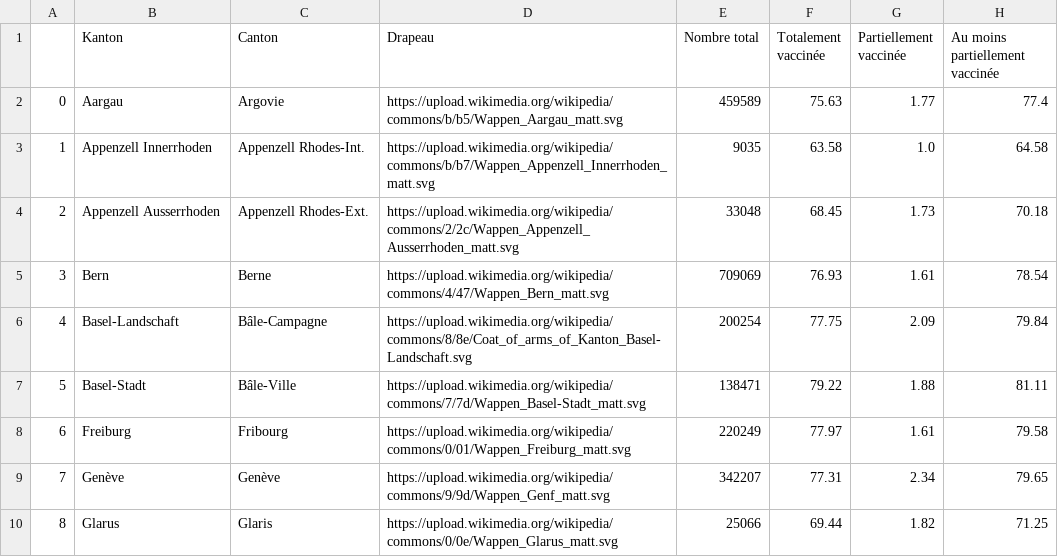
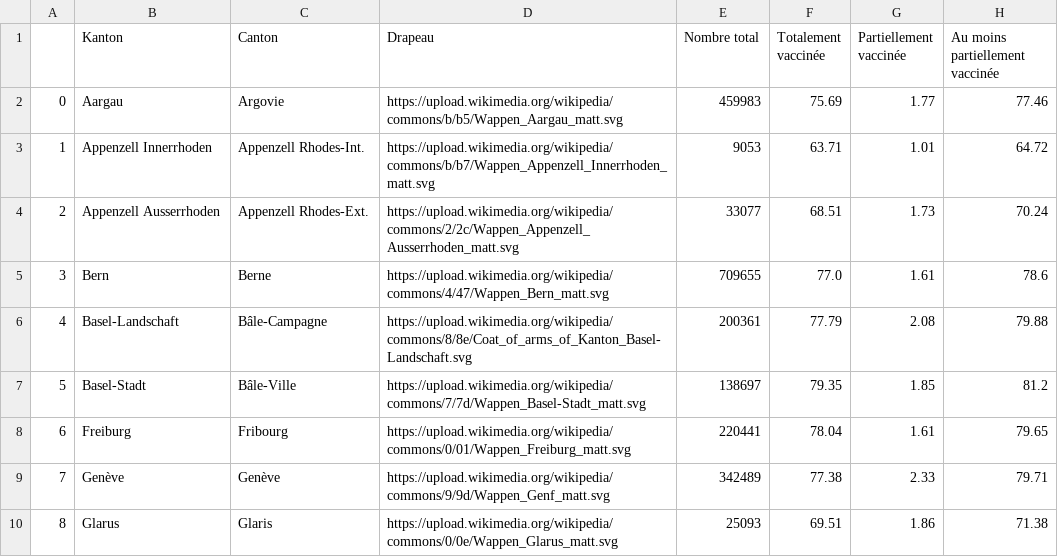
Before and after one commit to maradan29/coronaFR, a CSV file: vaccin10.csv, drawn as a sheet; only a part is shown; the diff covers the shown part only.

```diff
--- a/vaccin10.csv
+++ b/vaccin10.csv
@@ -1,10 +1,10 @@
 ,Kanton,Canton,Drapeau,Nombre total,Totalement vaccinée,Partiellement vaccinée,Au moins partiellement vaccinée
-0,Aargau,Argovie,https://upload.wikimedia.org/wikipedia/commons/b/b5/Wappen_Aargau_matt.svg,459589,75.63,1.77,77.4
-1,Appenzell Innerrhoden,Appenzell Rhodes-Int.,https://upload.wikimedia.org/wikipedia/commons/b/b7/Wappen_Appenzell_Innerrhoden_matt.svg,9035,63.58,1.0,64.58
-2,Appenzell Ausserrhoden,Appenzell Rhodes-Ext.,https://upload.wikimedia.org/wikipedia/commons/2/2c/Wappen_Appenzell_Ausserrhoden_matt.svg,33048,68.45,1.73,70.18
-3,Bern,Berne,https://upload.wikimedia.org/wikipedia/commons/4/47/Wappen_Bern_matt.svg,709069,76.93,1.61,78.54
-4,Basel-Landschaft,Bâle-Campagne,https://upload.wikimedia.org/wikipedia/commons/8/8e/Coat_of_arms_of_Kanton_Basel-Landschaft.svg,200254,77.75,2.09,79.84
-5,Basel-Stadt,Bâle-Ville,https://upload.wikimedia.org/wikipedia/commons/7/7d/Wappen_Basel-Stadt_matt.svg,138471,79.22,1.88,81.11
-6,Freiburg,Fribourg,https://upload.wikimedia.org/wikipedia/commons/0/01/Wappen_Freiburg_matt.svg,220249,77.97,1.61,79.58
-7,Genève,Genève,https://upload.wikimedia.org/wikipedia/commons/9/9d/Wappen_Genf_matt.svg,342207,77.31,2.34,79.65
-8,Glarus,Glaris,https://upload.wikimedia.org/wikipedia/commons/0/0e/Wappen_Glarus_matt.svg,25066,69.44,1.82,71.25
+0,Aargau,Argovie,https://upload.wikimedia.org/wikipedia/commons/b/b5/Wappen_Aargau_matt.svg,459983,75.69,1.77,77.46
+1,Appenzell Innerrhoden,Appenzell Rhodes-Int.,https://upload.wikimedia.org/wikipedia/commons/b/b7/Wappen_Appenzell_Innerrhoden_matt.svg,9053,63.71,1.01,64.72
+2,Appenzell Ausserrhoden,Appenzell Rhodes-Ext.,https://upload.wikimedia.org/wikipedia/commons/2/2c/Wappen_Appenzell_Ausserrhoden_matt.svg,33077,68.51,1.73,70.24
+3,Bern,Berne,https://upload.wikimedia.org/wikipedia/commons/4/47/Wappen_Bern_matt.svg,709655,77.0,1.61,78.6
+4,Basel-Landschaft,Bâle-Campagne,https://upload.wikimedia.org/wikipedia/commons/8/8e/Coat_of_arms_of_Kanton_Basel-Landschaft.svg,200361,77.79,2.08,79.88
+5,Basel-Stadt,Bâle-Ville,https://upload.wikimedia.org/wikipedia/commons/7/7d/Wappen_Basel-Stadt_matt.svg,138697,79.35,1.85,81.2
+6,Freiburg,Fribourg,https://upload.wikimedia.org/wikipedia/commons/0/01/Wappen_Freiburg_matt.svg,220441,78.04,1.61,79.65
+7,Genève,Genève,https://upload.wikimedia.org/wikipedia/commons/9/9d/Wappen_Genf_matt.svg,342489,77.38,2.33,79.71
+8,Glarus,Glaris,https://upload.wikimedia.org/wikipedia/commons/0/0e/Wappen_Glarus_matt.svg,25093,69.51,1.86,71.38
```
Also changed, not shown: 61 edited cells elsewhere in this file, vaccin4.csv.
